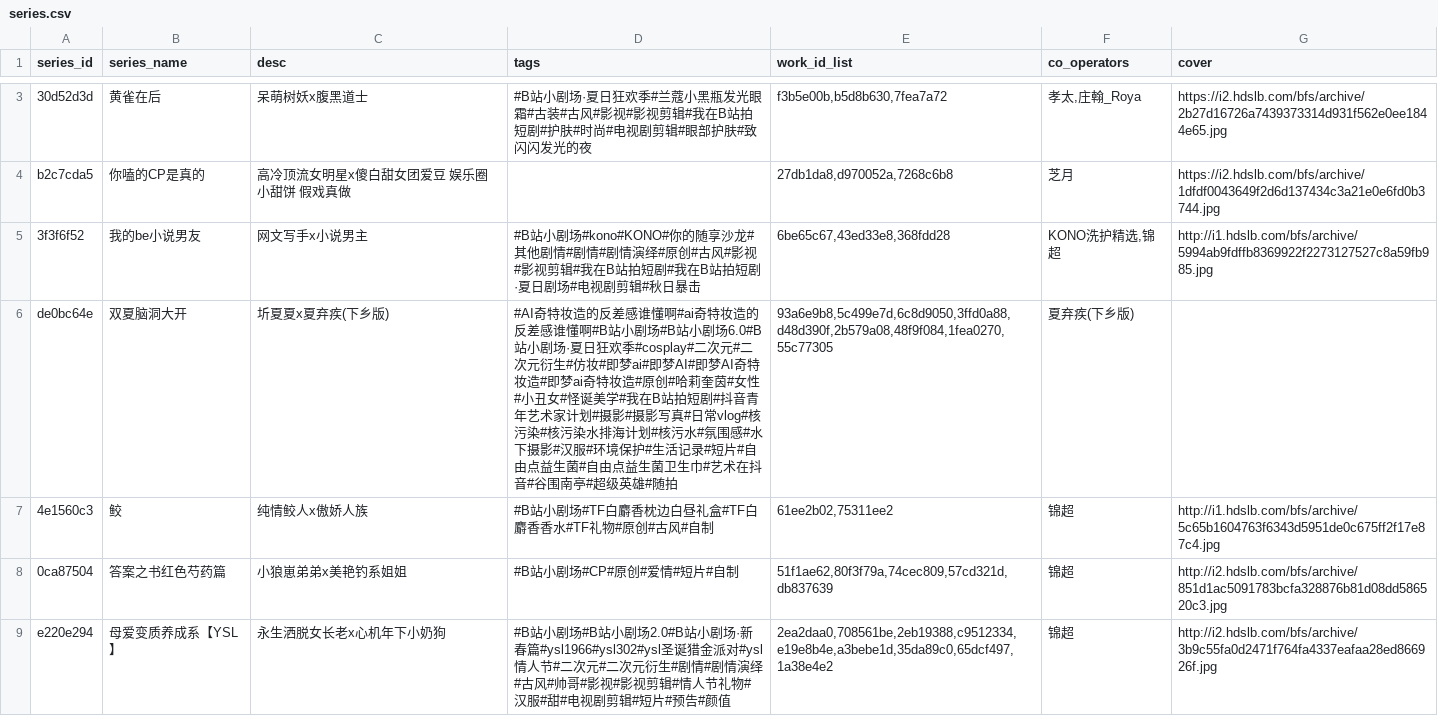
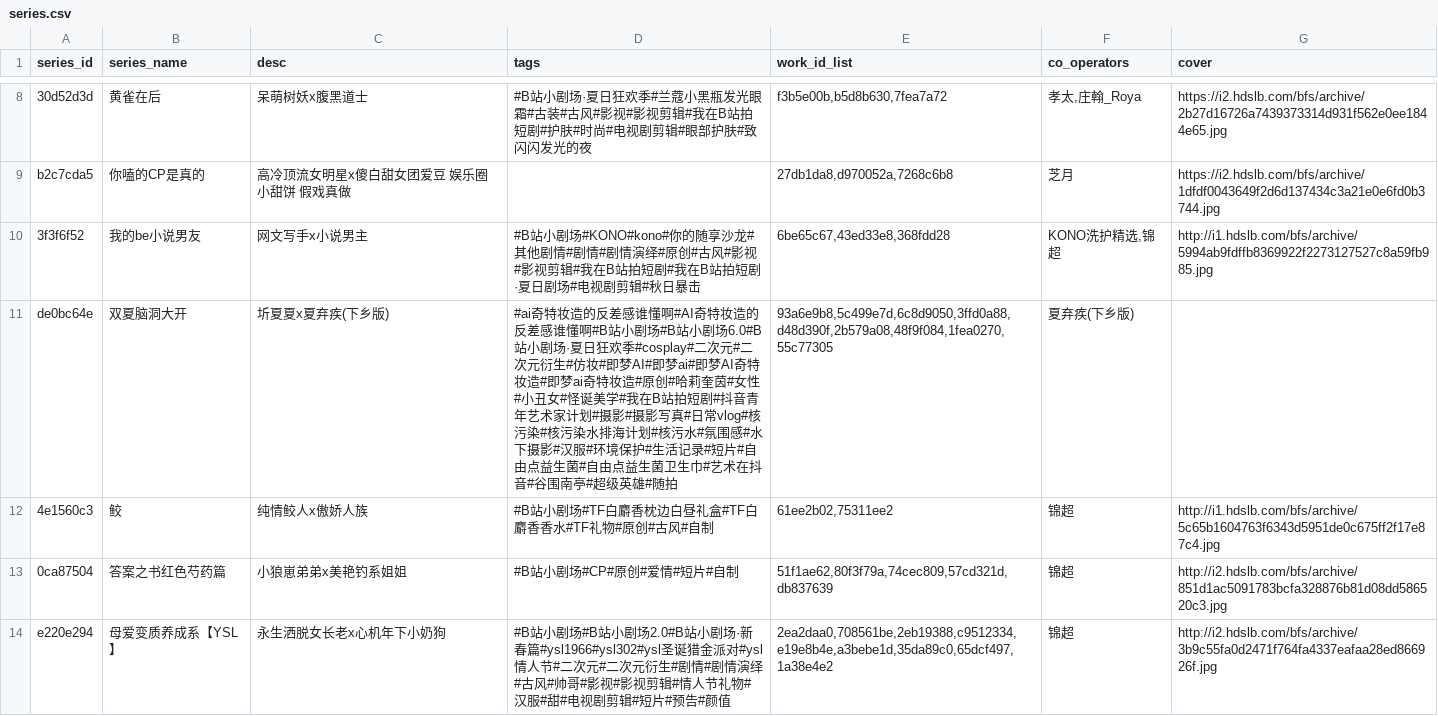
Before and after one commit to shixujapan/MediaCrawler, a CSV file: media_library/final/data/series.csv, drawn as a sheet; only a part is shown, gaps mark what is left out; addresses are those after the commit; the diff covers the shown part only; the diff names each change by its address in the sheet, - before the commit and + after, or states it on an @@ line.

```diff
--- a/media_library/final/data/series.csv
+++ b/media_library/final/data/series.csv
-D10 (tags): …站小剧场#kono#KONO#你的随享…
+D10 (tags): …站小剧场#KONO#kono#你的随享…
-D11 (tags): #AI奇特妆造的反差感谁懂啊#ai奇特妆造的反差感谁懂啊#B站小剧场#B站小剧场6.0#B站小剧场·夏日狂欢季#cosplay#二次元#二次元衍生#仿妆#即梦ai#即梦AI#即梦AI奇…
+D11 (tags): #ai奇特妆造的反差感谁懂啊#AI奇特妆造的反差感谁懂啊#B站小剧场#B站小剧场6.0#B站小剧场·夏日狂欢季#cosplay#二次元#二次元衍生#仿妆#即梦AI#即梦ai#即梦AI奇…
```
Also changed, not shown: 5 added rows and 1 edited cell elsewhere in this file, media_library/final/data/works.csv, 4 other files.
